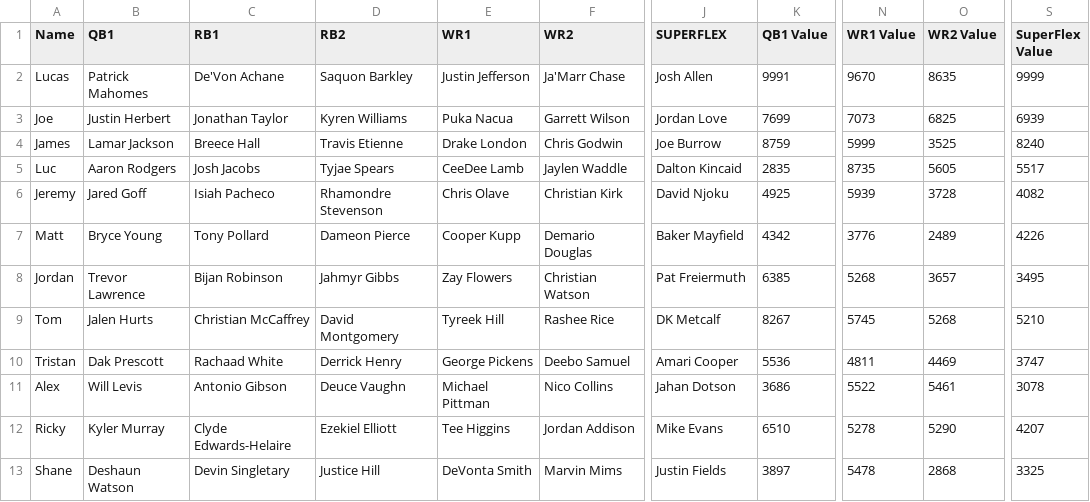
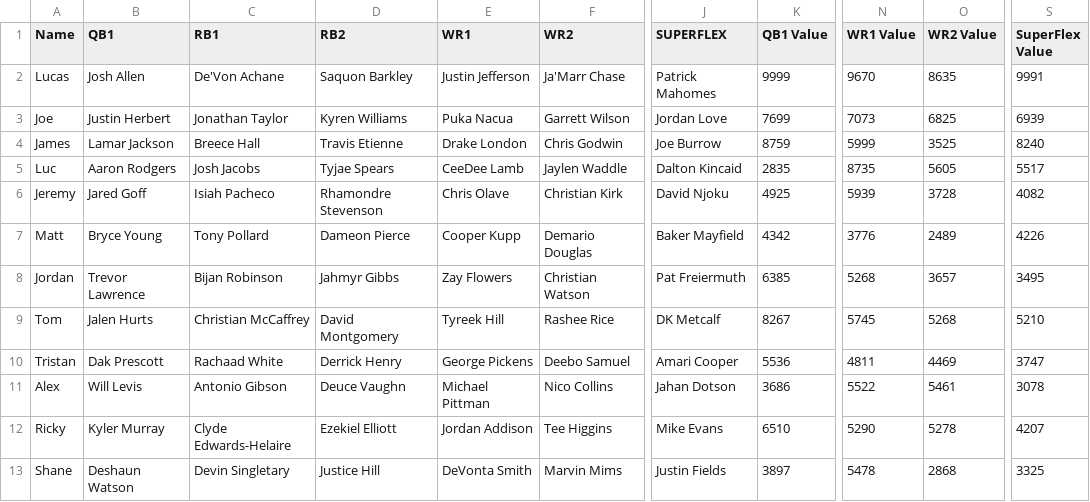
Before and after one commit to lalder95/AGS_Data, a CSV file: CSV/Lineups.csv, drawn as a sheet; only a part is shown, gaps mark what is left out; the diff names each change by its address in the sheet, - before the commit and + after, or states it on an @@ line.

```diff
--- a/CSV/Lineups.csv
+++ b/CSV/Lineups.csv
-B2 (QB1): Patrick Mahomes
+B2 (QB1): Josh Allen
-J2 (SUPERFLEX): Josh Allen
+J2 (SUPERFLEX): Patrick Mahomes
-K2 (QB1 Value): 9991
+K2 (QB1 Value): 9999
-S2 (SuperFlex Value): 9999
+S2 (SuperFlex Value): 9991
-E12 (WR1): Tee Higgins
+E12 (WR1): Jordan Addison
-F12 (WR2): Jordan Addison
+F12 (WR2): Tee Higgins
-N12 (WR1 Value): 5278
+N12 (WR1 Value): 5290
-O12 (WR2 Value): 5290
+O12 (WR2 Value): 5278
```
Also changed, not shown: CSV/Managers.csv, CSV/PositionRankingTop.csv, 1 other file.
